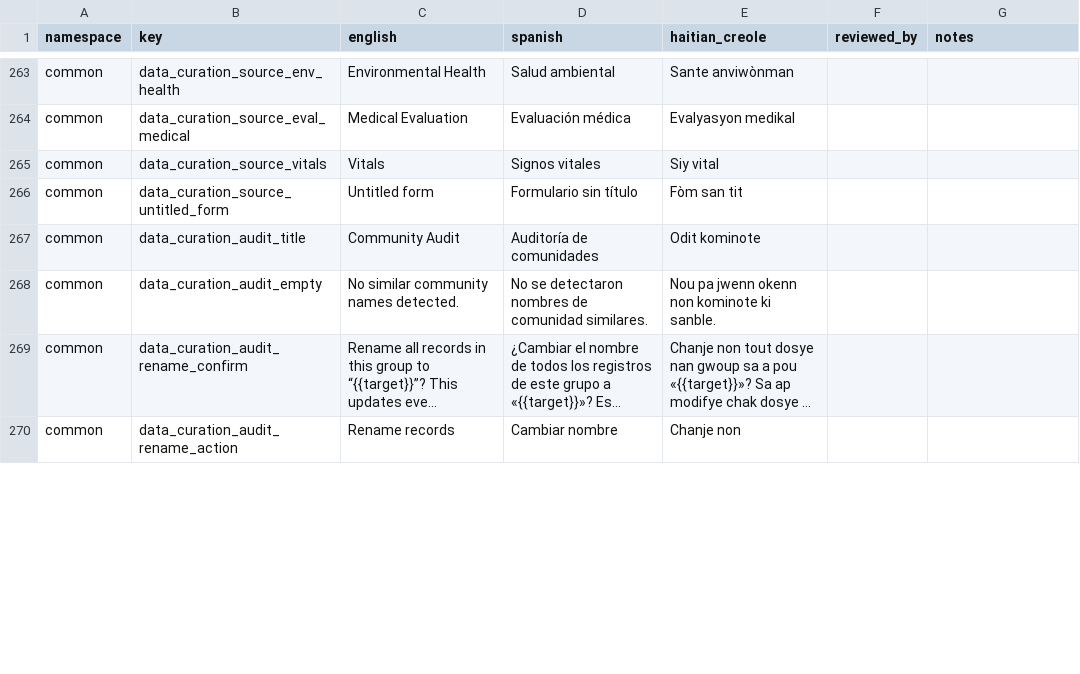
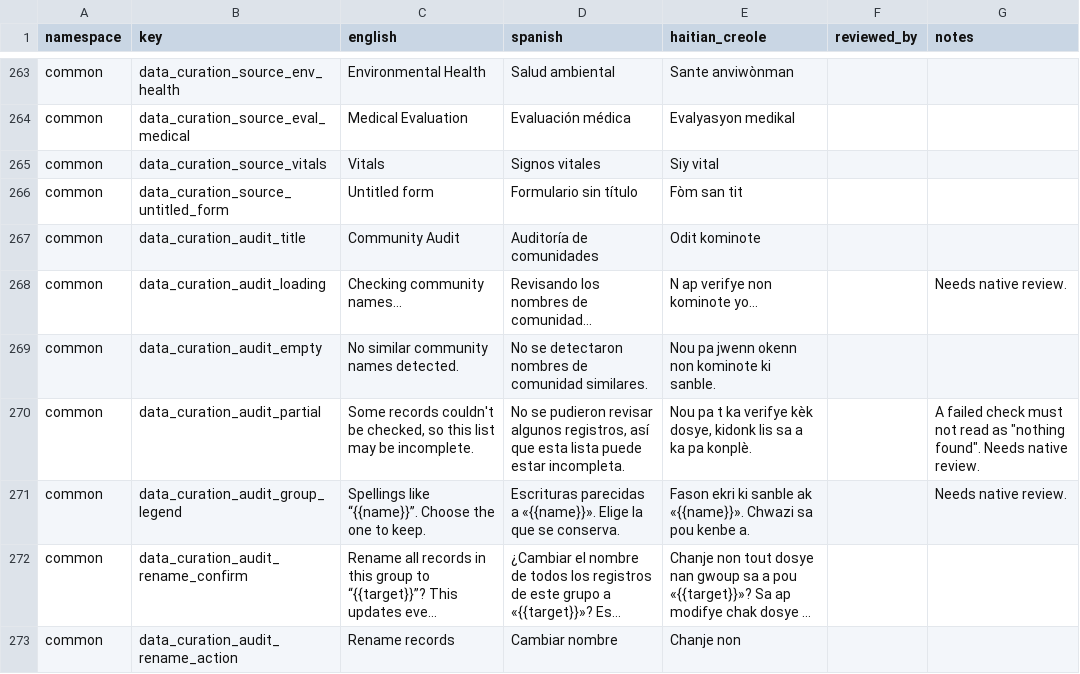
Before and after one commit to hopetambala/puente-react-nextjs-platform, a CSV file: docs/i18n/review-worksheet.csv, drawn as a sheet; only a part is shown, gaps mark what is left out; long unchanged cells end in …; the diff covers the shown part only; the diff names each change by its address in the sheet, - before the commit and + after, or states it on an @@ line.

```diff
--- a/docs/i18n/review-worksheet.csv
+++ b/docs/i18n/review-worksheet.csv
+row 268: common | data_curation_audit_loading | Checking community names… | Revisando los nombres de comunidad… | N ap verifye non kominote yo… |  | Needs native review.
+row 270: common | data_curation_audit_partial | Some records couldn't be checked, so this list may be incomplete. | No se pudieron revisar algunos registros, así que esta lista puede estar incompleta. | Nou pa t ka verifye kèk dosye, kidonk lis sa a ka pa konplè. |  | A failed check must not read as "nothing found". Needs native review.
+row 271: common | data_curation_audit_group_legend | Spellings like “{{name}}”. Choose the one to keep. | Escrituras parecidas a «{{name}}». Elige la que se conserva. | Fason ekri ki sanble ak «{{name}}». Chwazi sa pou kenbe a. |  | Needs native review.
```
Also changed, not shown: 6 added rows and 18 edited cells elsewhere in this file, 11 other files.
